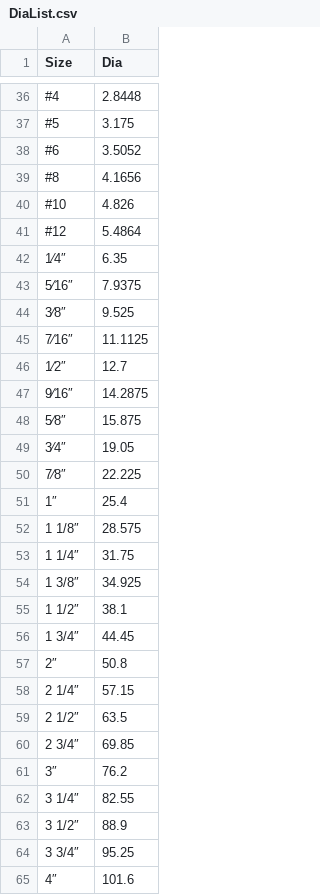
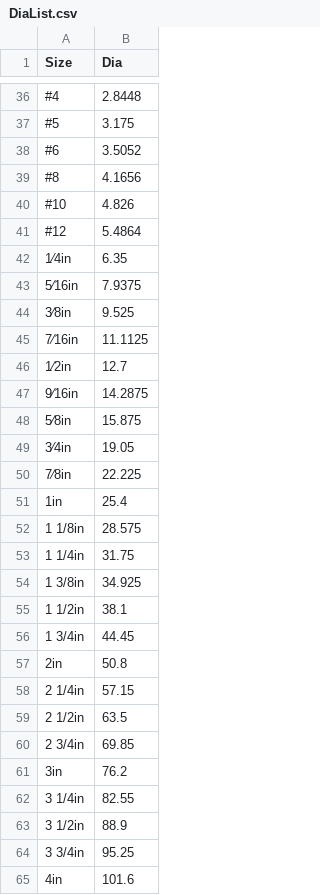
Before and after one commit to shaise/FreeCAD_FastenersWB, a CSV file: FsData/DiaList.csv, drawn as a sheet; only a part is shown, gaps mark what is left out.

```diff
--- a/FsData/DiaList.csv
+++ b/FsData/DiaList.csv
@@ -41,25 +41,25 @@
 "#12",5.4864
-"1⁄4″",6.35
-"5⁄16″",7.9375
-"3⁄8″",9.525
-"7⁄16″",11.1125
-"1⁄2″",12.7
-"9⁄16″",14.2875
-"5⁄8″",15.875
-"3⁄4″",19.05
-"7⁄8″",22.225
-"1″",25.4
-"1 1/8″",28.575
-"1 1/4″",31.75
-"1 3/8″",34.925
-"1 1/2″",38.1
-"1 3/4″",44.45
-"2″",50.8
-"2 1/4″",57.15
-"2 1/2″",63.5
-"2 3/4″",69.85
-"3″",76.2
-"3 1/4″",82.55
-"3 1/2″",88.9
-"3 3/4″",95.25
-"4″",101.6
+"1⁄4in",6.35
+"5⁄16in",7.9375
+"3⁄8in",9.525
+"7⁄16in",11.1125
+"1⁄2in",12.7
+"9⁄16in",14.2875
+"5⁄8in",15.875
+"3⁄4in",19.05
+"7⁄8in",22.225
+"1in",25.4
+"1 1/8in",28.575
+"1 1/4in",31.75
+"1 3/8in",34.925
+"1 1/2in",38.1
+"1 3/4in",44.45
+"2in",50.8
+"2 1/4in",57.15
+"2 1/2in",63.5
+"2 3/4in",69.85
+"3in",76.2
+"3 1/4in",82.55
+"3 1/2in",88.9
+"3 3/4in",95.25
+"4in",101.6
```
Also changed, not shown: FsData/asmeb18.2.1def.csv, FsData/asmeb18.2.1range.csv, 5 other files.
